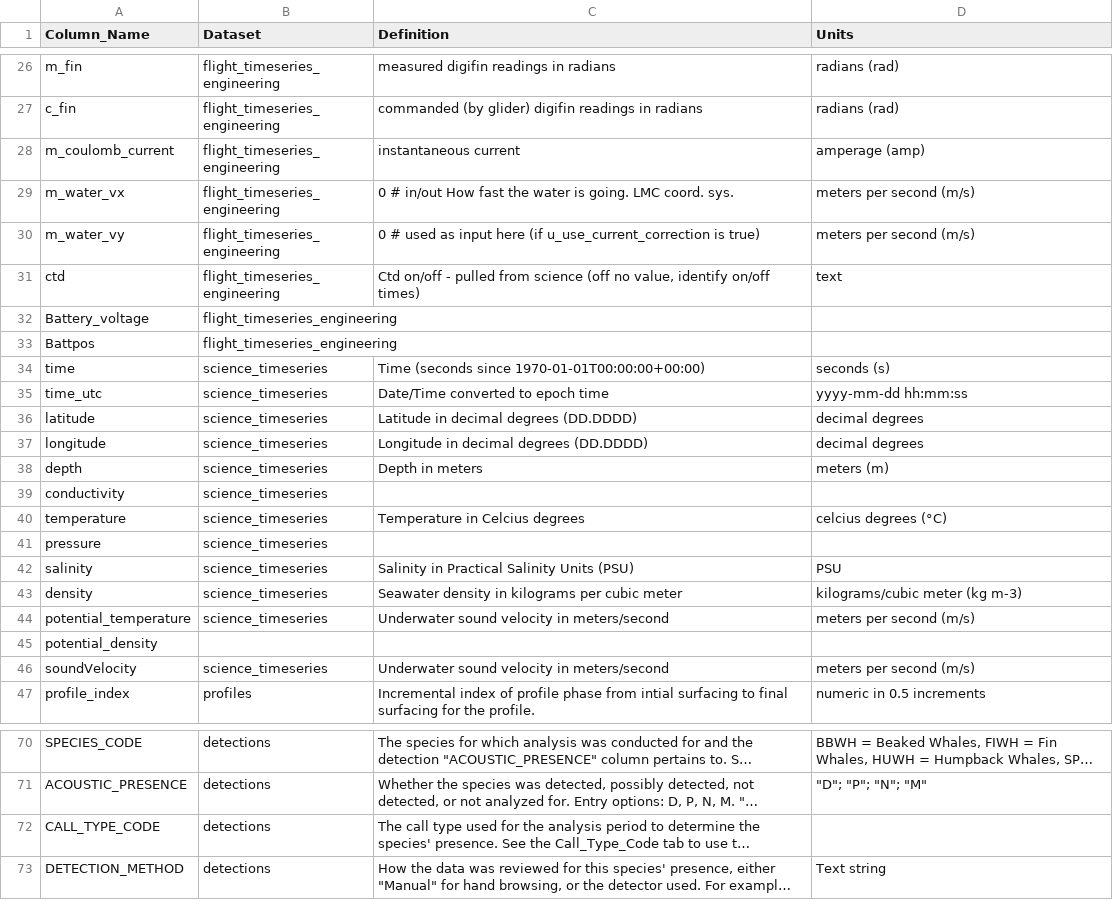
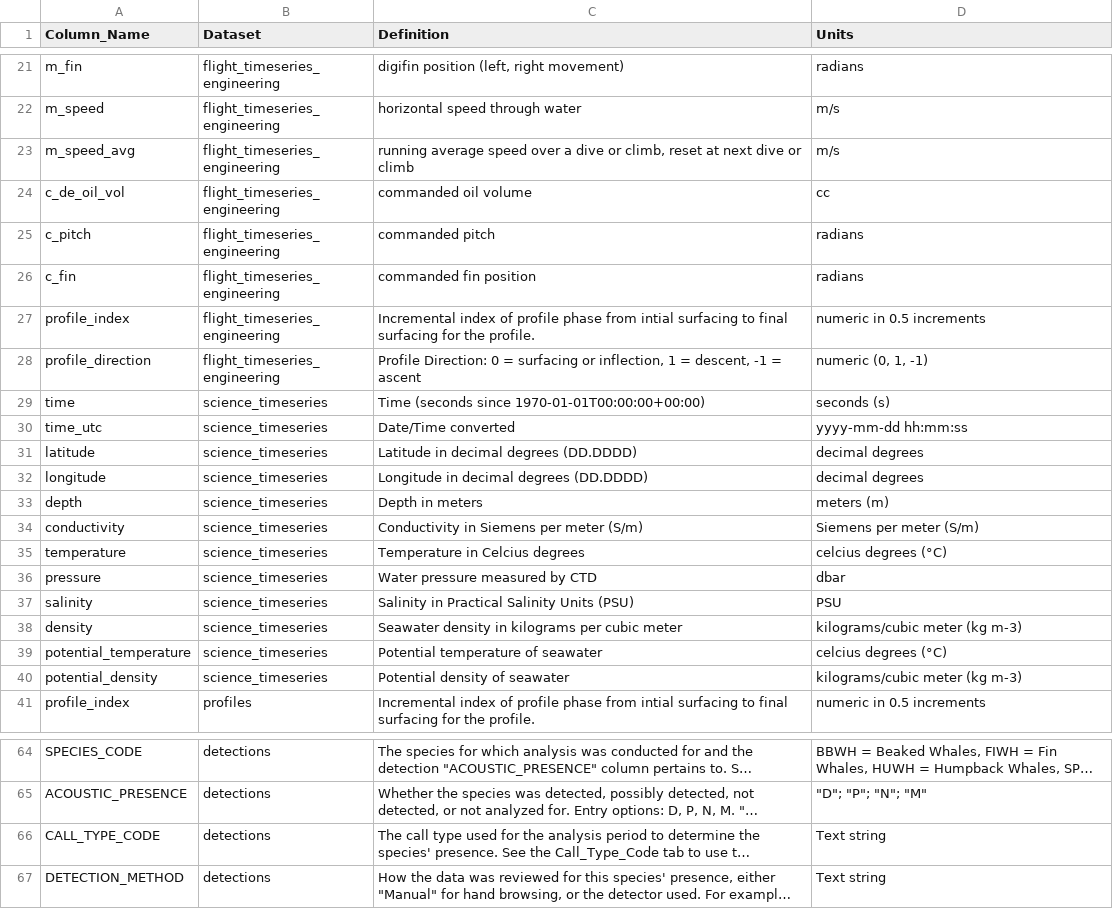
Before and after one commit to NMFS-PAM-Glider/GliderRodeo, a CSV file: data/stenella_20260128/slocum_fieldDefinitions.csv, drawn as a sheet; only a part is shown, gaps mark what is left out; long unchanged cells end in …; removed rows and columns are numbered as before the commit, all else as after; the diff covers the shown part only; the diff names each change by its address in the sheet, - before the commit and + after, or states it on an @@ line.

```diff
--- a/data/stenella_20260128/slocum_fieldDefinitions.csv
+++ b/data/stenella_20260128/slocum_fieldDefinitions.csv
-C21 (Definition): measured digifin readings in radians
+C21 (Definition): digifin position (left, right movement)
-D21 (Units): radians (rad)
+D21 (Units): radians
+row 22: m_speed | flight_timeseries_engineering | horizontal speed through water | m/s
+row 23: m_speed_avg | flight_timeseries_engineering | running average speed over a dive or climb, reset at next dive or climb | m/s
+row 24: c_de_oil_vol | flight_timeseries_engineering | commanded oil volume | cc
+row 25: c_pitch | flight_timeseries_engineering | commanded pitch | radians
-C26 (Definition): commanded (by glider) digifin readings in radians
+C26 (Definition): commanded fin position
-D26 (Units): radians (rad)
+D26 (Units): radians
-row 28: m_coulomb_current | flight_timeseries_engineering | instantaneous current | amperage (amp)
-row 29: m_water_vx | flight_timeseries_engineering | 0 # in/out How fast the water is going. LMC coord. sys. | meters per second (m/s)
-row 30: m_water_vy | flight_timeseries_engineering | 0 # used as input here (if u_use_current_correction is true) | meters per second (m/s)
-row 31: ctd | flight_timeseries_engineering | Ctd on/off - pulled from science (off no value, identify on/off times) | text
-row 32: Battery_voltage | flight_timeseries_engineering
-row 33: Battpos | flight_timeseries_engineering
+row 27: profile_index | flight_timeseries_engineering | Incremental index of profile phase from intial surfacing to final surfacing for the profile. | numeric in 0.5 increments
+row 28: profile_direction | flight_timeseries_engineering | Profile Direction: 0 = surfacing or inflection, 1 = descent, -1 = ascent | numeric (0, 1, -1)
-C30 (Definition): Date/Time converted to epoch time
+C30 (Definition): Date/Time converted
-C34 (Definition): (empty)
+C34 (Definition): Conductivity in Siemens per meter (S/m)
-D34 (Units): (empty)
+D34 (Units): Siemens per meter (S/m)
-C36 (Definition): (empty)
+C36 (Definition): Water pressure measured by CTD
-D36 (Units): (empty)
+D36 (Units): dbar
-C39 (Definition): Underwater sound velocity in meters/second
+C39 (Definition): Potential temperature of seawater
-D39 (Units): meters per second (m/s)
+D39 (Units): celcius degrees (°C)
-row 45: potential_density
-row 46: soundVelocity | science_timeseries | Underwater sound velocity in meters/second | meters per second (m/s)
+row 40: potential_density | science_timeseries | Potential density of seawater | kilograms/cubic meter (kg m-3)
-D66 (Units): (empty)
+D66 (Units): Text string
```
Also changed, not shown: 14 added rows, 19 removed rows and 2 edited cells elsewhere in this file, data/SEA117-M026_20260128/alseamar_fieldDefinitions.csv, data/belladonna_20260128/scout_fieldDefinitions.csv, 16 other files.
